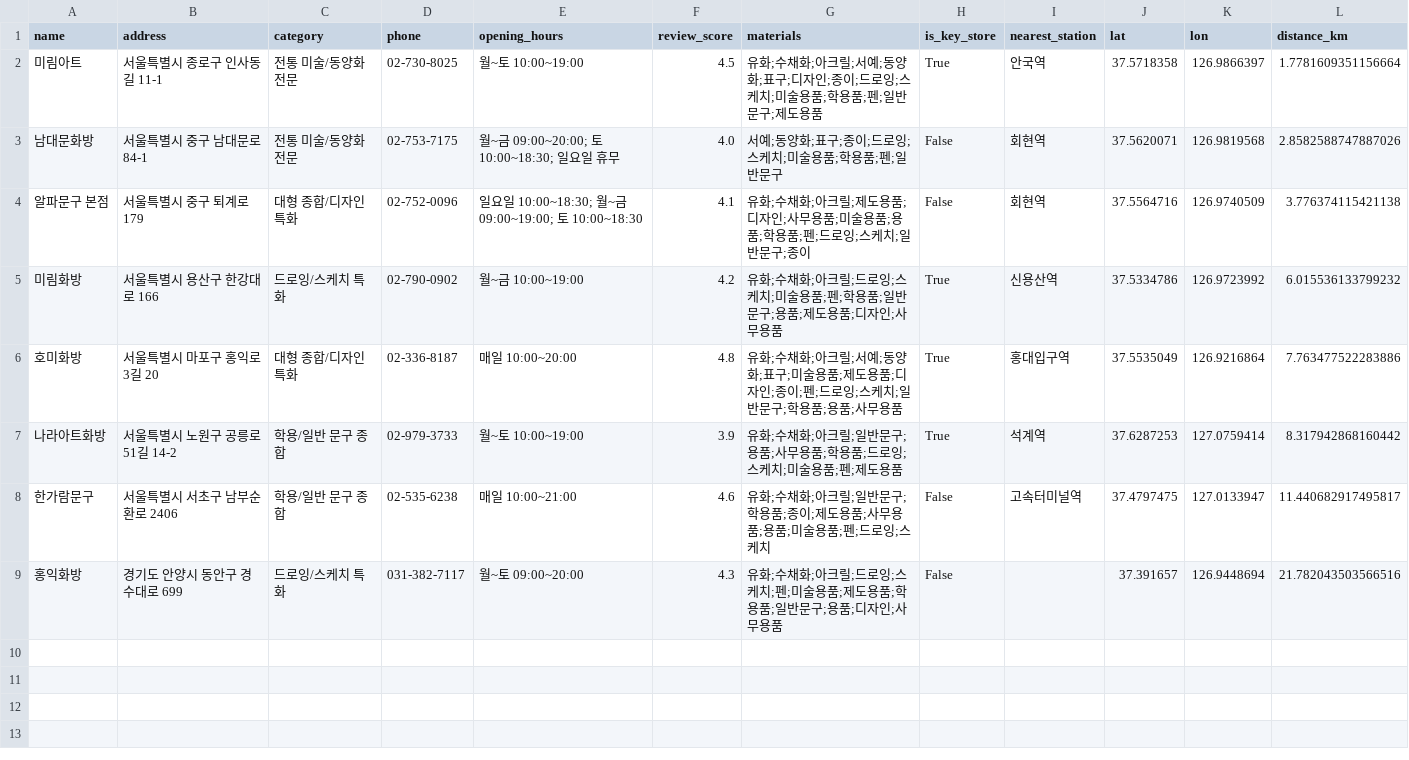
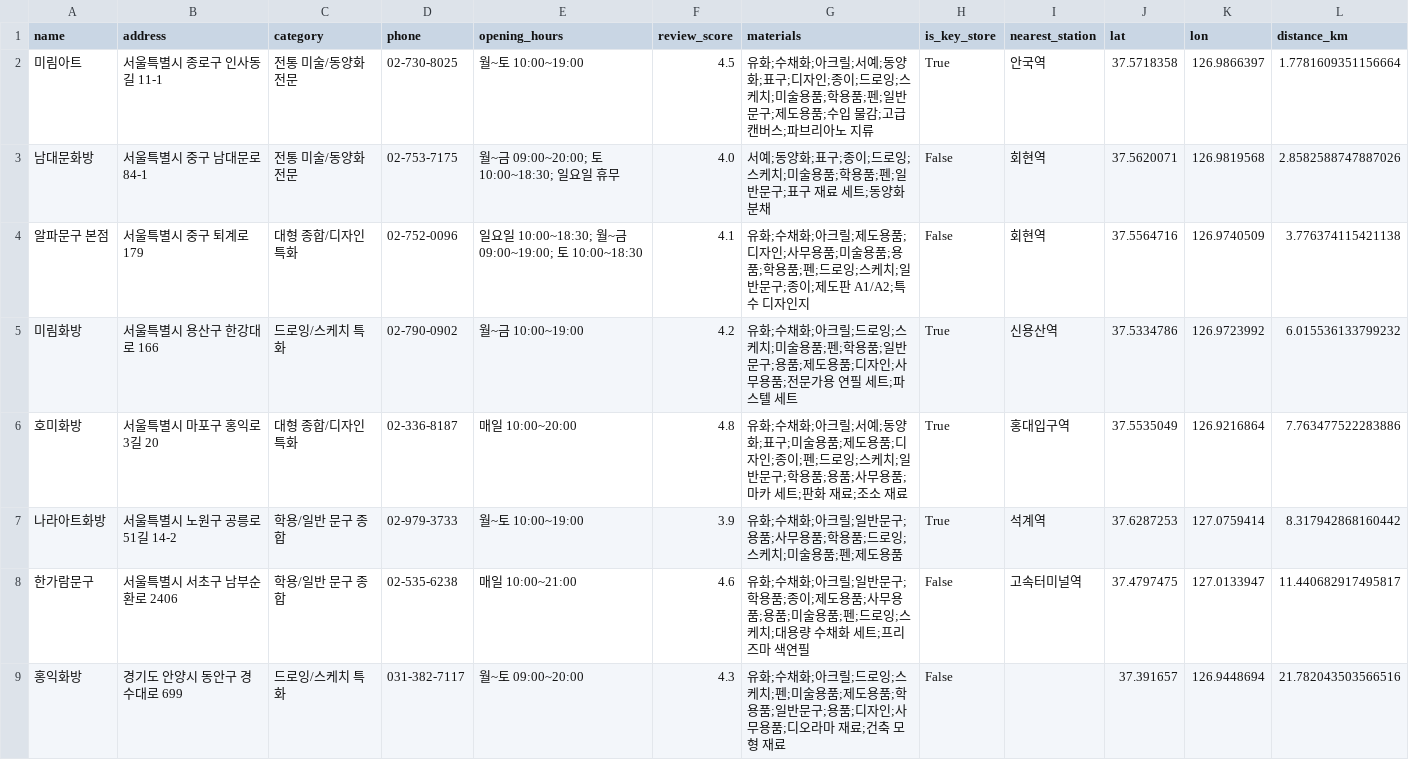
Before and after one commit to skku1398-bot/Art_Store_App_Project, a CSV file: final_ranked_art_stores.csv, drawn as a sheet.

Commit message:
Update final_ranked_art_stores.csv

```diff
--- a/final_ranked_art_stores.csv
+++ b/final_ranked_art_stores.csv
@@ -1,9 +1,9 @@
 name,address,category,phone,opening_hours,review_score,materials,is_key_store,nearest_station,lat,lon,distance_km
-미림아트,서울특별시 종로구 인사동길 11-1,전통 미술/동양화 전문,02-730-8025,월~토 10:00~19:00,4.5,유화;수채화;아크릴;서예;동양화;표구;디자인;종이;드로잉;스케치;미술용품;학용품;펜;일반문구;제도용품,True,안국역,37.5718358,126.9866397,1.7781609351156664
-남대문화방,서울특별시 중구 남대문로 84-1,전통 미술/동양화 전문,02-753-7175,월~금 09:00~20:00; 토 10:00~18:30; 일요일 휴무,4.0,서예;동양화;표구;종이;드로잉;스케치;미술용품;학용품;펜;일반문구,False,회현역,37.5620071,126.9819568,2.8582588747887026
-알파문구 본점,서울특별시 중구 퇴계로 179,대형 종합/디자인 특화,02-752-0096,일요일 10:00~18:30; 월~금 09:00~19:00; 토 10:00~18:30,4.1,유화;수채화;아크릴;제도용품;디자인;사무용품;미술용품;용품;학용품;펜;드로잉;스케치;일반문구;종이,False,회현역,37.5564716,126.9740509,3.776374115421138
-미림화방,서울특별시 용산구 한강대로 166,드로잉/스케치 특화,02-790-0902,월~금 10:00~19:00,4.2,유화;수채화;아크릴;드로잉;스케치;미술용품;펜;학용품;일반문구;용품;제도용품;디자인;사무용품,True,신용산역,37.5334786,126.9723992,6.015536133799232
-호미화방,서울특별시 마포구 홍익로3길 20,대형 종합/디자인 특화,02-336-8187,매일 10:00~20:00,4.8,유화;수채화;아크릴;서예;동양화;표구;미술용품;제도용품;디자인;종이;펜;드로잉;스케치;일반문구;학용품;용품;사무용품,True,홍대입구역,37.5535049,126.9216864,7.763477522283886
+미림아트,서울특별시 종로구 인사동길 11-1,전통 미술/동양화 전문,02-730-8025,월~토 10:00~19:00,4.5,유화;수채화;아크릴;서예;동양화;표구;디자인;종이;드로잉;스케치;미술용품;학용품;펜;일반문구;제도용품;수입 물감;고급 캔버스;파브리아노 지류,True,안국역,37.5718358,126.9866397,1.7781609351156664
+남대문화방,서울특별시 중구 남대문로 84-1,전통 미술/동양화 전문,02-753-7175,월~금 09:00~20:00; 토 10:00~18:30; 일요일 휴무,4.0,서예;동양화;표구;종이;드로잉;스케치;미술용품;학용품;펜;일반문구;표구 재료 세트;동양화 분채,False,회현역,37.5620071,126.9819568,2.8582588747887026
+알파문구 본점,서울특별시 중구 퇴계로 179,대형 종합/디자인 특화,02-752-0096,일요일 10:00~18:30; 월~금 09:00~19:00; 토 10:00~18:30,4.1,유화;수채화;아크릴;제도용품;디자인;사무용품;미술용품;용품;학용품;펜;드로잉;스케치;일반문구;종이;제도판 A1/A2;특수 디자인지,False,회현역,37.5564716,126.9740509,3.776374115421138
+미림화방,서울특별시 용산구 한강대로 166,드로잉/스케치 특화,02-790-0902,월~금 10:00~19:00,4.2,유화;수채화;아크릴;드로잉;스케치;미술용품;펜;학용품;일반문구;용품;제도용품;디자인;사무용품;전문가용 연필 세트;파스텔 세트,True,신용산역,37.5334786,126.9723992,6.015536133799232
+호미화방,서울특별시 마포구 홍익로3길 20,대형 종합/디자인 특화,02-336-8187,매일 10:00~20:00,4.8,유화;수채화;아크릴;서예;동양화;표구;미술용품;제도용품;디자인;종이;펜;드로잉;스케치;일반문구;학용품;용품;사무용품;마카 세트;판화 재료;조소 재료,True,홍대입구역,37.5535049,126.9216864,7.763477522283886
 나라아트화방,서울특별시 노원구 공릉로51길 14-2,학용/일반 문구 종합,02-979-3733,월~토 10:00~19:00,3.9,유화;수채화;아크릴;일반문구;용품;사무용품;학용품;드로잉;스케치;미술용품;펜;제도용품,True,석계역,37.6287253,127.0759414,8.317942868160442
-한가람문구,서울특별시 서초구 남부순환로 2406,학용/일반 문구 종합,02-535-6238,매일 10:00~21:00,4.6,유화;수채화;아크릴;일반문구;학용품;종이;제도용품;사무용품;용품;미술용품;펜;드로잉;스케치,False,고속터미널역,37.4797475,127.0133947,11.440682917495817
-홍익화방,경기도 안양시 동안구 경수대로 699,드로잉/스케치 특화,031-382-7117,월~토 09:00~20:00,4.3,유화;수채화;아크릴;드로잉;스케치;펜;미술용품;제도용품;학용품;일반문구;용품;디자인;사무용품,False,,37.391657,126.9448694,21.782043503566516
+한가람문구,서울특별시 서초구 남부순환로 2406,학용/일반 문구 종합,02-535-6238,매일 10:00~21:00,4.6,유화;수채화;아크릴;일반문구;학용품;종이;제도용품;사무용품;용품;미술용품;펜;드로잉;스케치;대용량 수채화 세트;프리즈마 색연필,False,고속터미널역,37.4797475,127.0133947,11.440682917495817
+홍익화방,경기도 안양시 동안구 경수대로 699,드로잉/스케치 특화,031-382-7117,월~토 09:00~20:00,4.3,유화;수채화;아크릴;드로잉;스케치;펜;미술용품;제도용품;학용품;일반문구;용품;디자인;사무용품;디오라마 재료;건축 모형 재료,False,,37.391657,126.9448694,21.782043503566516
```
